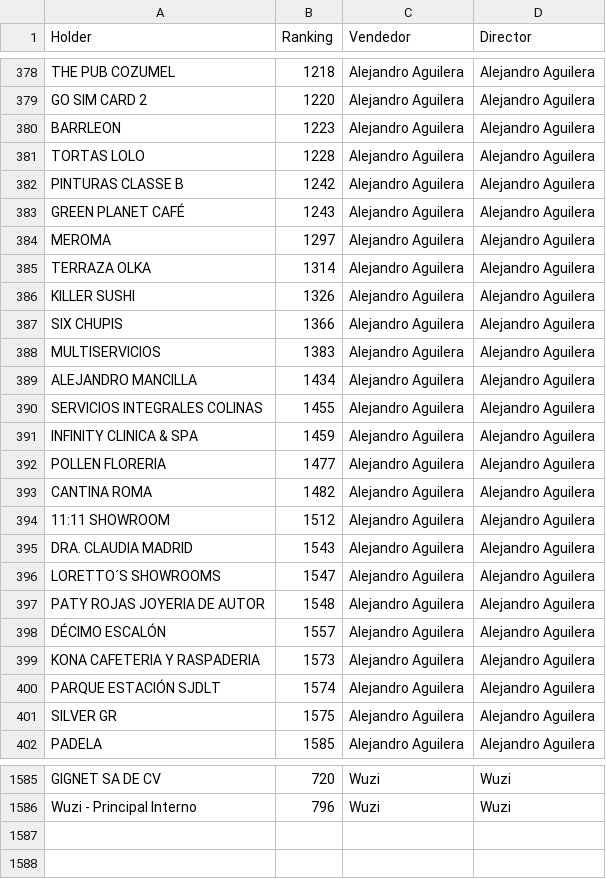
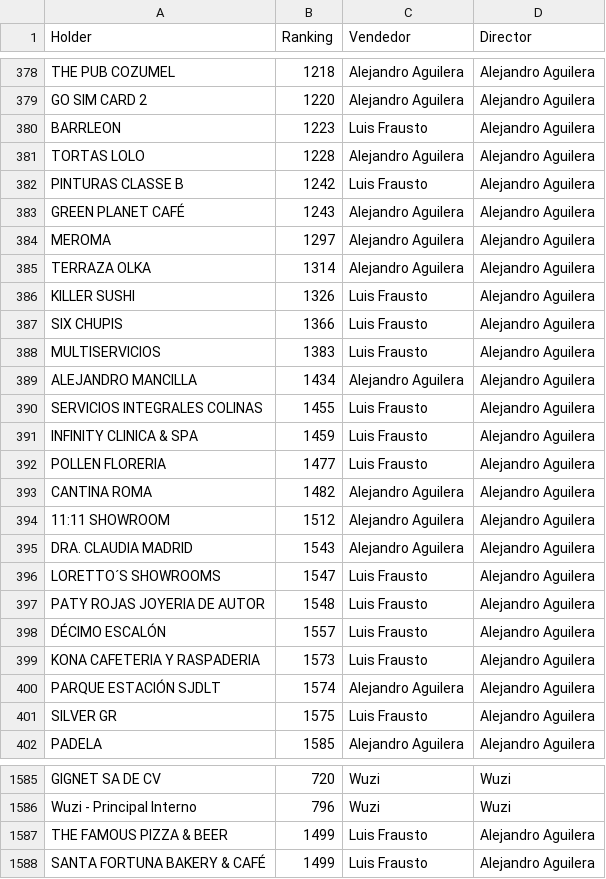
Before and after one commit to muresbrian/proyecci-n-pw, a CSV file: webapp/Reportes_Individuales_CSV/Ranking.csv, drawn as a sheet; only a part is shown, gaps mark what is left out; the diff covers the shown part only.

Commit message:
Actualizacion automatica de reportes

```diff
--- a/webapp/Reportes_Individuales_CSV/Ranking.csv
+++ b/webapp/Reportes_Individuales_CSV/Ranking.csv
@@ -379,5 +379,5 @@ THE PUB COZUMEL,1218,Alejandro Aguilera,Alejandro Aguilera
 GO SIM CARD  2,1220,Alejandro Aguilera,Alejandro Aguilera
-BARRLEON,1223,Alejandro Aguilera,Alejandro Aguilera
+BARRLEON,1223,Luis Frausto,Alejandro Aguilera
 TORTAS LOLO,1228,Alejandro Aguilera,Alejandro Aguilera
-PINTURAS CLASSE B,1242,Alejandro Aguilera,Alejandro Aguilera
+PINTURAS CLASSE B,1242,Luis Frausto,Alejandro Aguilera
 GREEN PLANET CAFÉ,1243,Alejandro Aguilera,Alejandro Aguilera
@@ -385,9 +385,9 @@ MEROMA,1297,Alejandro Aguilera,Alejandro Aguilera
 TERRAZA OLKA,1314,Alejandro Aguilera,Alejandro Aguilera
-KILLER SUSHI,1326,Alejandro Aguilera,Alejandro Aguilera
-SIX CHUPIS,1366,Alejandro Aguilera,Alejandro Aguilera
-MULTISERVICIOS,1383,Alejandro Aguilera,Alejandro Aguilera
+KILLER SUSHI,1326,Luis Frausto,Alejandro Aguilera
+SIX CHUPIS,1366,Luis Frausto,Alejandro Aguilera
+MULTISERVICIOS,1383,Luis Frausto,Alejandro Aguilera
 ALEJANDRO MANCILLA,1434,Alejandro Aguilera,Alejandro Aguilera
-SERVICIOS INTEGRALES COLINAS,1455,Alejandro Aguilera,Alejandro Aguilera
-INFINITY CLINICA & SPA,1459,Alejandro Aguilera,Alejandro Aguilera
-POLLEN FLORERIA,1477,Alejandro Aguilera,Alejandro Aguilera
+SERVICIOS INTEGRALES COLINAS,1455,Luis Frausto,Alejandro Aguilera
+INFINITY CLINICA & SPA,1459,Luis Frausto,Alejandro Aguilera
+POLLEN FLORERIA,1477,Luis Frausto,Alejandro Aguilera
 CANTINA ROMA,1482,Alejandro Aguilera,Alejandro Aguilera
@@ -395,8 +395,8 @@ CANTINA ROMA,1482,Alejandro Aguilera,Alejandro Aguilera
 DRA. CLAUDIA MADRID,1543,Alejandro Aguilera,Alejandro Aguilera
-LORETTO´S SHOWROOMS,1547,Alejandro Aguilera,Alejandro Aguilera
-PATY ROJAS JOYERIA DE AUTOR,1548,Alejandro Aguilera,Alejandro Aguilera
-DÉCIMO ESCALÓN,1557,Alejandro Aguilera,Alejandro Aguilera
-KONA CAFETERIA Y RASPADERIA,1573,Alejandro Aguilera,Alejandro Aguilera
+LORETTO´S SHOWROOMS,1547,Luis Frausto,Alejandro Aguilera
+PATY ROJAS JOYERIA DE AUTOR,1548,Luis Frausto,Alejandro Aguilera
+DÉCIMO ESCALÓN,1557,Luis Frausto,Alejandro Aguilera
+KONA CAFETERIA Y RASPADERIA,1573,Luis Frausto,Alejandro Aguilera
 PARQUE ESTACIÓN SJDLT,1574,Alejandro Aguilera,Alejandro Aguilera
-SILVER GR,1575,Alejandro Aguilera,Alejandro Aguilera
+SILVER GR,1575,Luis Frausto,Alejandro Aguilera
 PADELA,1585,Alejandro Aguilera,Alejandro Aguilera
@@ -1586 +1586,3 @@ GIGNET SA DE CV,720,Wuzi,Wuzi
 Wuzi - Principal Interno,796,Wuzi,Wuzi
+THE FAMOUS PIZZA & BEER,1499,Luis Frausto,Alejandro Aguilera
+SANTA FORTUNA BAKERY & CAFÉ,1499,Luis Frausto,Alejandro Aguilera
```
Also changed, not shown: 11 edited cells elsewhere in this file, webapp/Reportes_Individuales_CSV/TRX_SEM_clean.csv.
